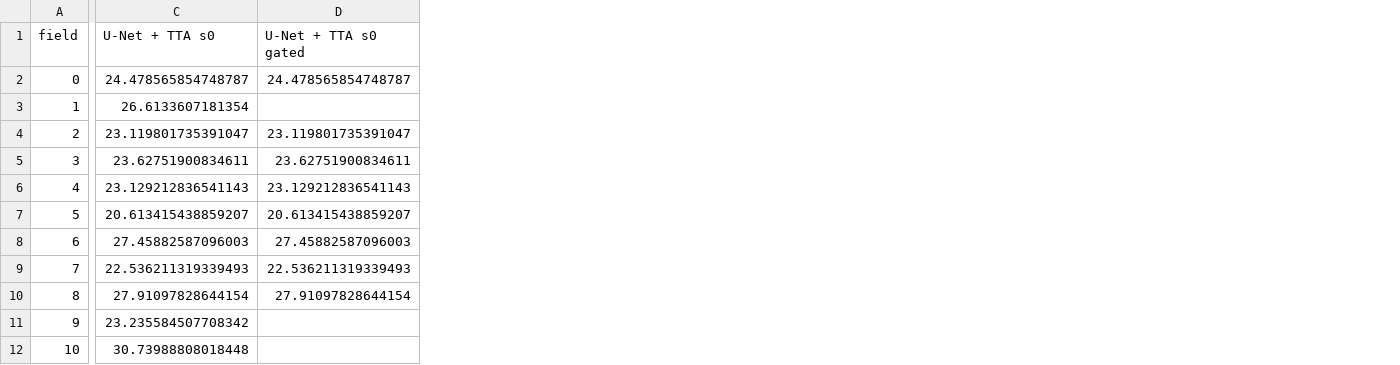
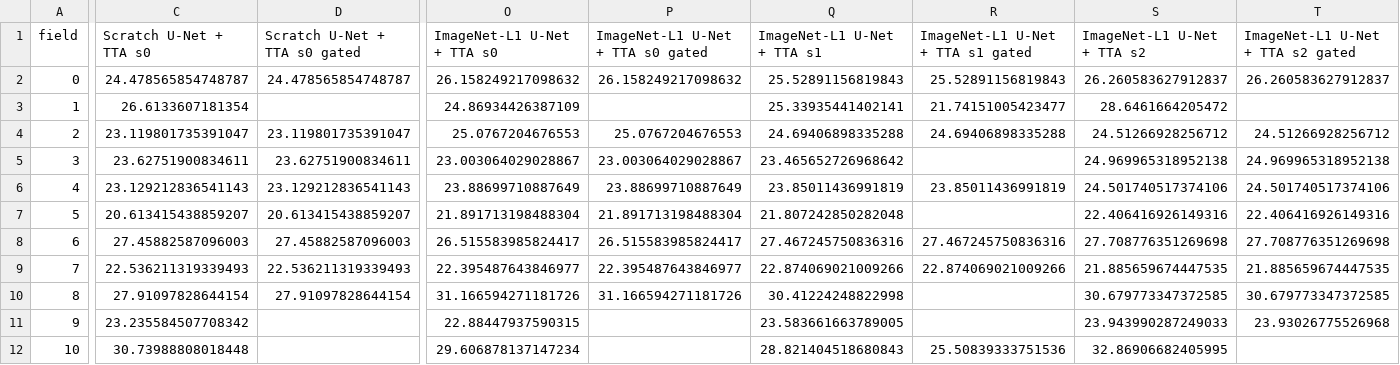
Before and after one commit to hamidhosen42/AI4S-Open-Innovation-AI-for-Life-Science, a CSV file: report/results/proliferation_per_field.csv, drawn as a sheet; only a part is shown, gaps mark what is left out; the diff covers the shown part only; the diff names each change by its address in the sheet, - before the commit and + after, or states it on an @@ line.

Commit message:
Apply review fixes: matched-control comparisons, honest shift/proliferation claims, disclosure and citation corrections
- Lead every comparison with the ImageNet-L1 U-Net + TTA matched control; scratch U-Net is secondary
- Shift test: per-seed results, failure AUROC pooled over clean and shifted images; sigma is not a drift alarm
- Proliferation: three-way bias (all / same fields / gated) for ChipStain and both controls
- Calibration and validation sigma include the matched control
- Report: Hoechst channel naming, AUSE definition, DM4ISL preprint, CPU hardware, full reproduction commands
- Image register: correct attribution for neural and time-lapse gallery images
- Slides and video script follow the matched control and the corrected claims

```diff
--- a/report/results/proliferation_per_field.csv
+++ b/report/results/proliferation_per_field.csv
+column O (ImageNet-L1 U-Net + TTA s0), rows 2-12: 26.158249217098632 | 24.86934426387109 | 25.0767204676553 | 23.003064029028867 | 23.88699710887649 | 21.891713198488304 | 26.515583985824417 | 22.395487643846977 | 31.166594271181726 | 22.88447937590315 | 29.606878137147234
+column P (ImageNet-L1 U-Net + TTA s0 gated), rows 2-10: 26.158249217098632 |  | 25.0767204676553 | 23.003064029028867 | 23.88699710887649 | 21.891713198488304 | 26.515583985824417 | 22.395487643846977 | 31.166594271181726
+column Q (ImageNet-L1 U-Net + TTA s1), rows 2-12: 25.52891156819843 | 25.33935441402141 | 24.69406898335288 | 23.465652726968642 | 23.85011436991819 | 21.807242850282048 | 27.467245750836316 | 22.874069021009266 | 30.41224248822998 | 23.583661663789005 | 28.821404518680843
+column R (ImageNet-L1 U-Net + TTA s1 gated), rows 2-12: 25.52891156819843 | 21.74151005423477 | 24.69406898335288 |  | 23.85011436991819 |  | 27.467245750836316 | 22.874069021009266 |  |  | 25.50839333751536
+column S (ImageNet-L1 U-Net + TTA s2), rows 2-12: 26.260583627912837 | 28.6461664205472 | 24.51266928256712 | 24.969965318952138 | 24.501740517374106 | 22.406416926149316 | 27.708776351269698 | 21.885659674447535 | 30.679773347372585 | 23.943990287249033 | 32.86906682405995
+column T (ImageNet-L1 U-Net + TTA s2 gated), rows 2-11: 26.260583627912837 |  | 24.51266928256712 | 24.969965318952138 | 24.501740517374106 | 22.406416926149316 | 27.708776351269698 | 21.885659674447535 | 30.679773347372585 | 23.93026775526968
-C1: U-Net + TTA s0
+C1: Scratch U-Net + TTA s0
-D1: U-Net + TTA s0 gated
+D1: Scratch U-Net + TTA s0 gated
```
Also changed, not shown: 4 edited cells elsewhere in this file, report/results/proliferation.csv, 34 other files.
